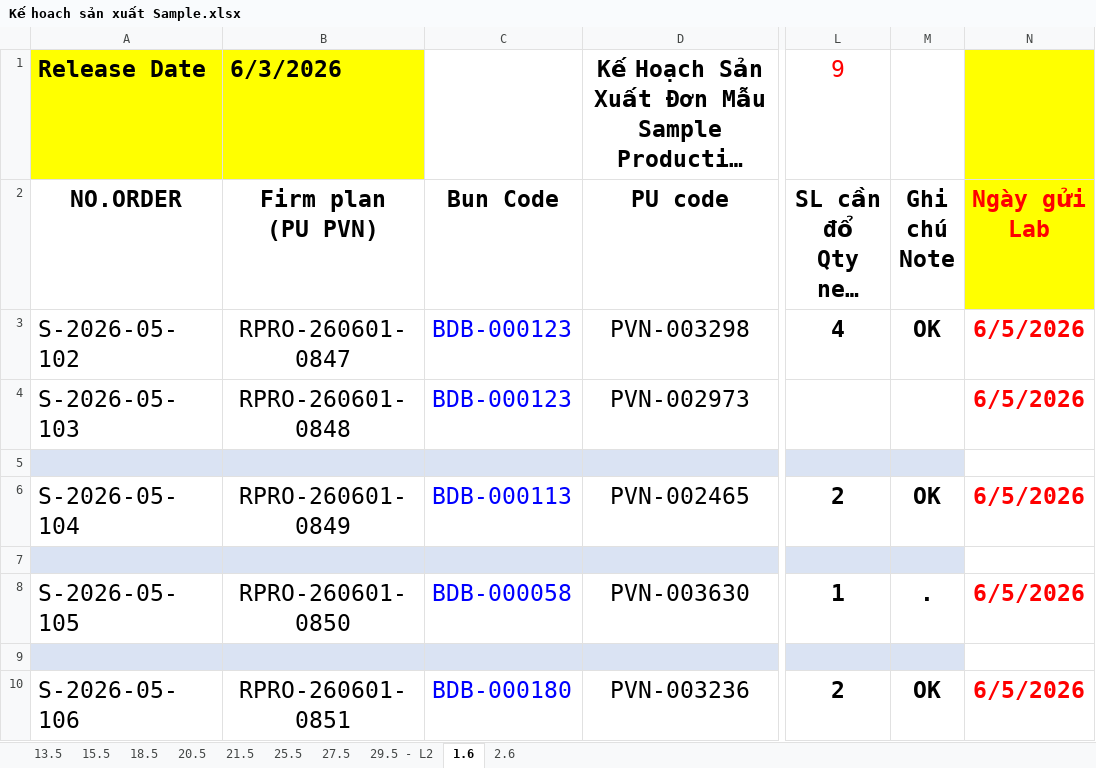
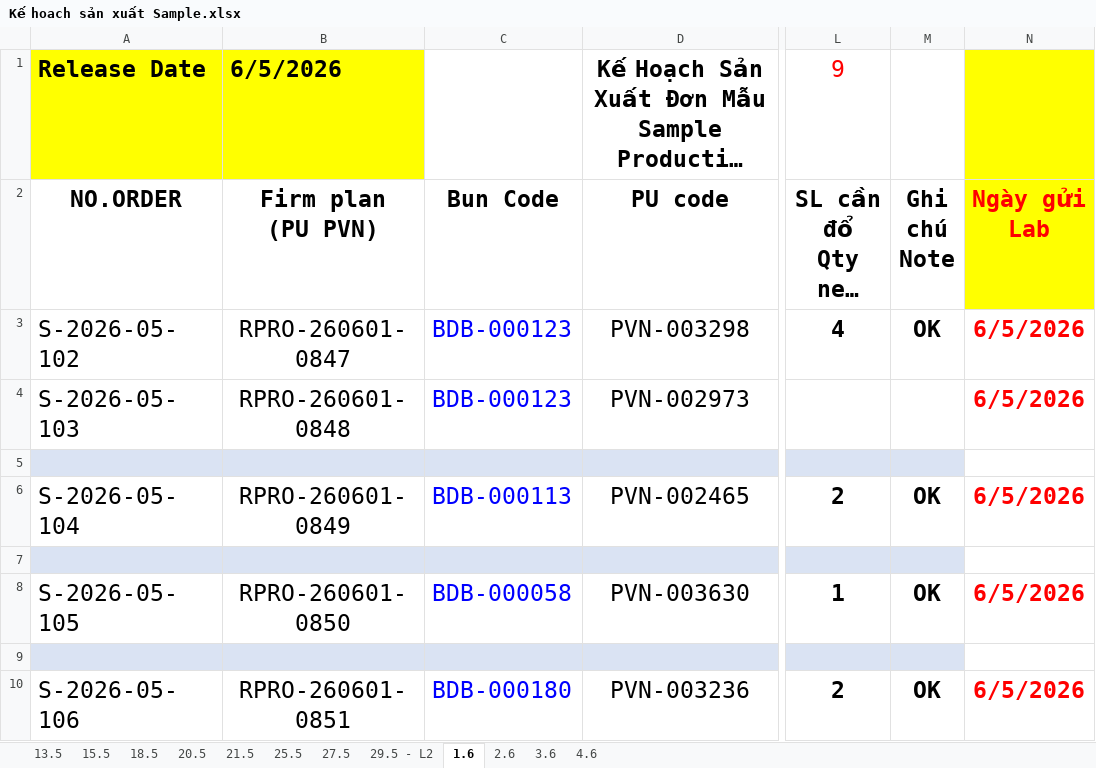
Before and after one commit to lam231095/DailyFoamingReport, an Excel workbook: Kế hoach sản xuất Sample.xlsx, sheet 1.6, drawn as a sheet; only a part is shown, gaps mark what is left out; long unchanged cells end in …; values as stored, in another font and other column widths than the file's, no borders; conditional formats not drawn; the diff names each change by its address in the sheet, - before the commit and + after, or states it on an @@ line.

```diff
--- a/Kế hoach sản xuất Sample.xlsx (sheet 1.6)
+++ b/Kế hoach sản xuất Sample.xlsx (sheet 1.6)
+sheet tab: 3.6
+sheet tab: 4.6
-B1 (Firm plan (PU PVN)): 6/3/2026
+B1 (Firm plan (PU PVN)): 6/5/2026
-M8 (Ghi chú Note): .
+M8 (Ghi chú Note): OK
```
Also changed, not shown: sheet 21.5, sheet 18.5, sheet 20.5, sheet 15.5, sheet 25.5, sheet 29.5 - L2, 2 more sheets, 2 other files.
